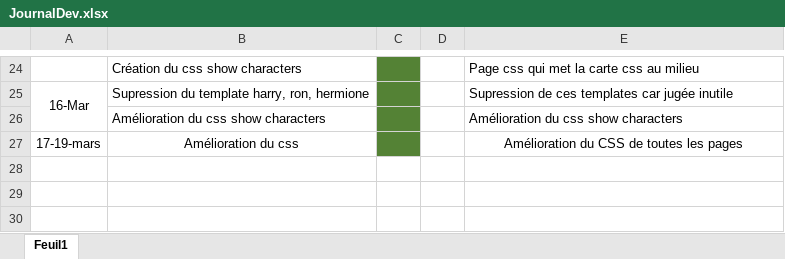
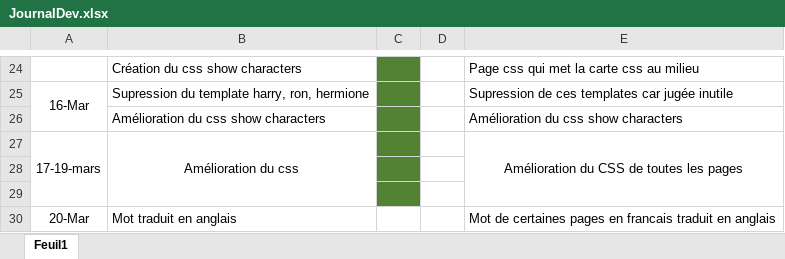
Before and after one commit to HugoGarrigues/GroupieTracker_Garrigues_Hugo, an Excel workbook: Documentations/JournalDev.xlsx, sheet Feuil1, drawn as a sheet; only a part is shown, gaps mark what is left out; values as stored, in another font and other column widths than the file's, no borders; the diff names each change by its address in the sheet, - before the commit and + after, or states it on an @@ line.

Commit message:
Modif journaldev

```diff
--- a/Documentations/JournalDev.xlsx (sheet Feuil1)
+++ b/Documentations/JournalDev.xlsx (sheet Feuil1)
+A27:A29 merged
+B27:B29 merged
+E27:E29 merged
+row 28: (empty)
+row 29: (empty)
+row 30: 20-Mar | Mot traduit en anglais |  |  | Mot de certaines pages en francais traduit en anglais
```
